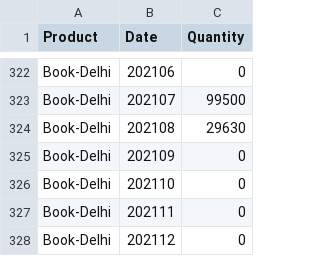
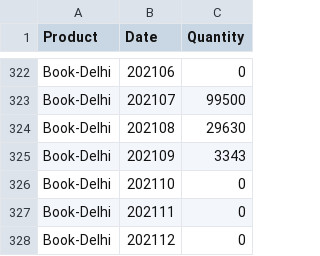
Before and after one commit to Umesh92x/TimeSeriesEDA, a CSV file: Input/SampleSalesData.csv, drawn as a sheet; only a part is shown, gaps mark what is left out.

Commit message:
Update SampleSalesData.csv

```diff
--- a/Input/SampleSalesData.csv
+++ b/Input/SampleSalesData.csv
@@ -324,3 +324,3 @@ Book-Delhi,202107,99500
 Book-Delhi,202108,29630
-Book-Delhi,202109,0
+Book-Delhi,202109,3343
 Book-Delhi,202110,0
```
